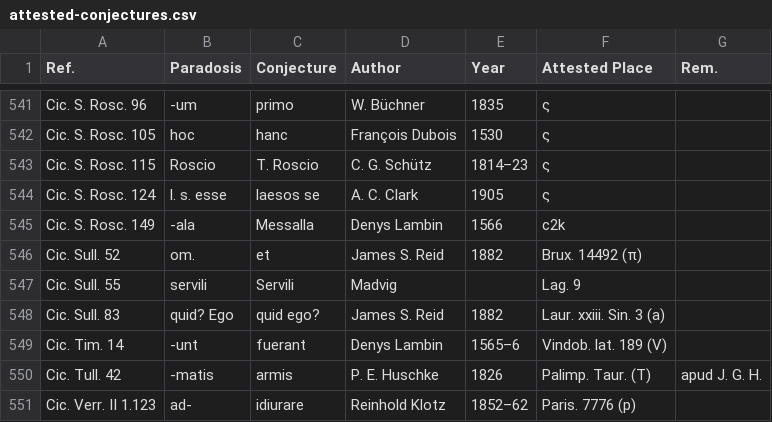
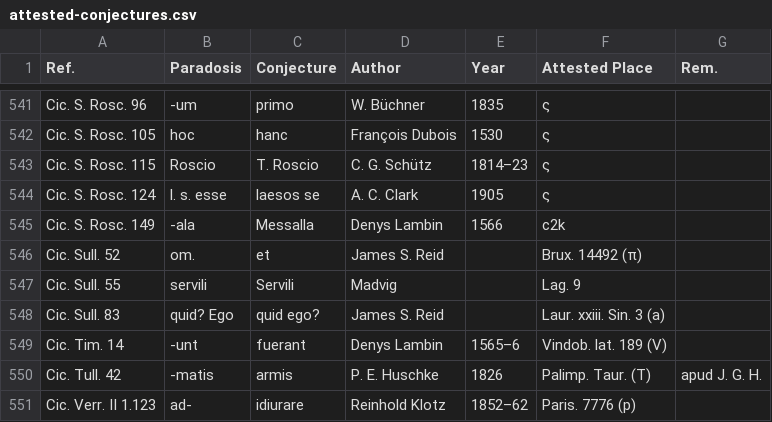
Before and after one commit to tkb-github/attested-conjectures, a CSV file: attested-conjectures.csv, drawn as a sheet; only a part is shown, gaps mark what is left out.

Commit message:
Update attested-conjectures.csv

```diff
--- a/attested-conjectures.csv
+++ b/attested-conjectures.csv
@@ -545,5 +545,5 @@ Cic. S. Rosc. 124,l. s. esse,laesos se,A. C. Clark,1905,ς,
 Cic. S. Rosc. 149,-ala,Messalla,Denys Lambin,1566,c2k,
-Cic. Sull. 52,om.,et,James S. Reid,1882,Brux. 14492 (π),
+Cic. Sull. 52,om.,et,James S. Reid,,Brux. 14492 (π),
 Cic. Sull. 55,servili,Servili,Madvig,,Lag. 9,
-Cic. Sull. 83,quid? Ego,quid ego?,James S. Reid,1882,Laur. xxiii. Sin. 3 (a),
+Cic. Sull. 83,quid? Ego,quid ego?,James S. Reid,,Laur. xxiii. Sin. 3 (a),
 Cic. Tim. 14,-unt,fuerant,Denys Lambin,1565–6,Vindob. lat. 189 (V),
```
